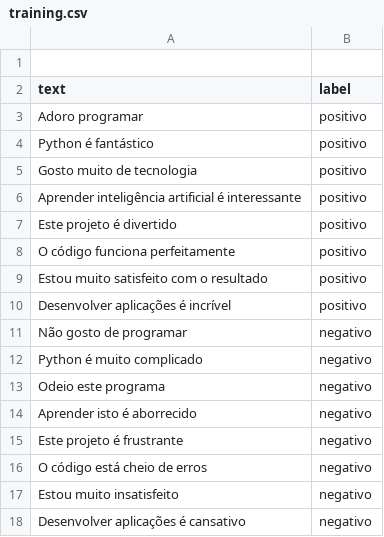
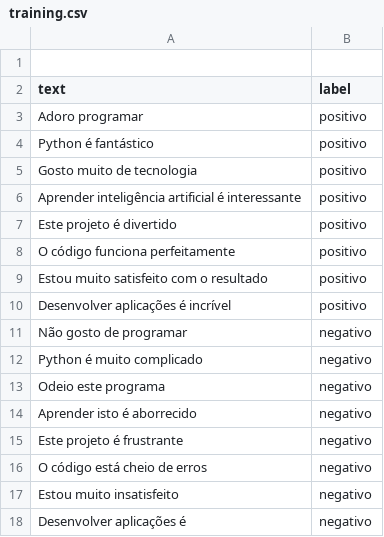
Before and after one commit to RafaSantosDev1/MachineLearning, a CSV file: data/training.csv, drawn as a sheet.

Commit message:
feat: add data loading, text preprocessing pipeline, and initial training dataset

```diff
--- a/data/training.csv
+++ b/data/training.csv
@@ -17,2 +17,2 @@ O código está cheio de erros,negativo
 Estou muito insatisfeito,negativo
-Desenvolver aplicações é cansativo,negativo
+Desenvolver aplicações é ,negativo
```
Also changed, not shown: 6 other files.
